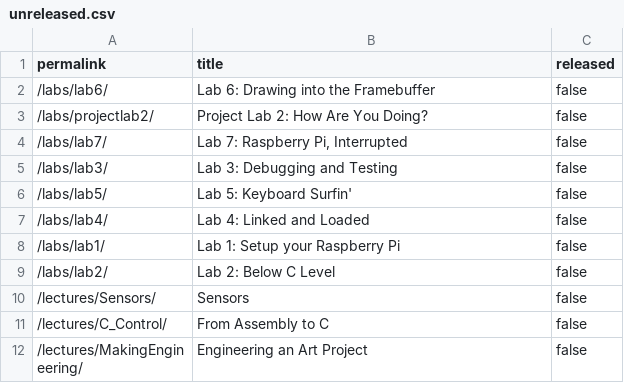
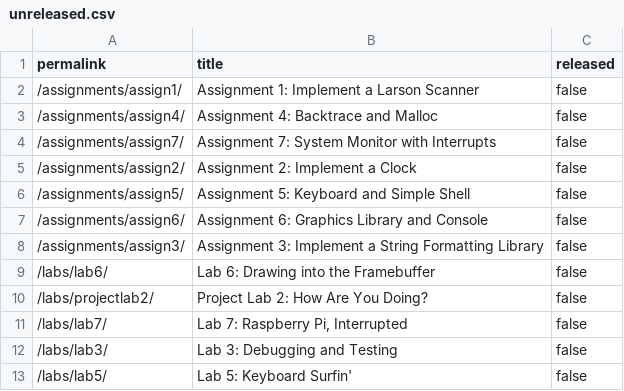
Before and after one commit to cs107e/cs107e.github.io, a CSV file: _data/unreleased.csv, drawn as a sheet; only a part is shown; the shorter side is filled out with more unchanged rows.

```diff
--- a/_data/unreleased.csv
+++ b/_data/unreleased.csv
@@ -1,2 +1,9 @@
 permalink,title,released
+"/assignments/assign1/","Assignment 1: Implement a Larson Scanner",false
+"/assignments/assign4/","Assignment 4: Backtrace and Malloc",false
+"/assignments/assign7/","Assignment 7: System Monitor with Interrupts",false
+"/assignments/assign2/","Assignment 2: Implement a Clock",false
+"/assignments/assign5/","Assignment 5: Keyboard and Simple Shell",false
+"/assignments/assign6/","Assignment 6: Graphics Library and Console",false
+"/assignments/assign3/","Assignment 3: Implement a String Formatting Library",false
 "/labs/lab6/","Lab 6: Drawing into the Framebuffer",false
```
Also changed, not shown: 43 other files.
